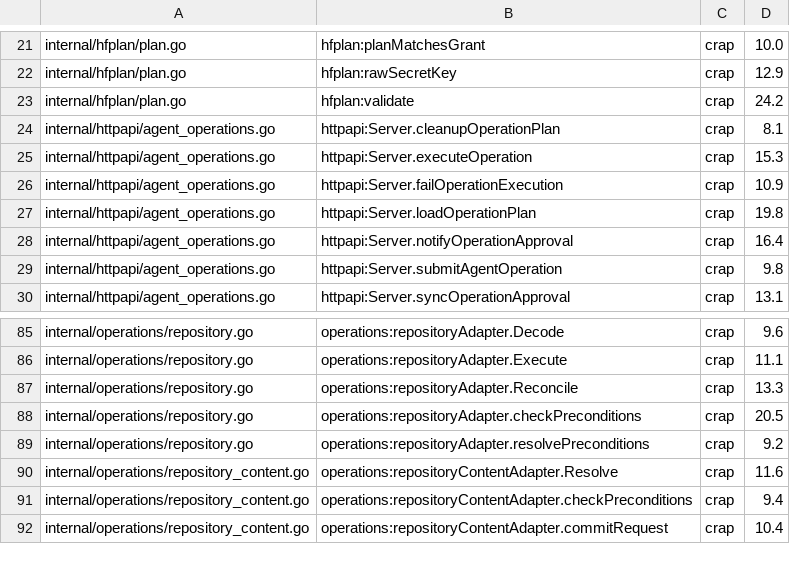
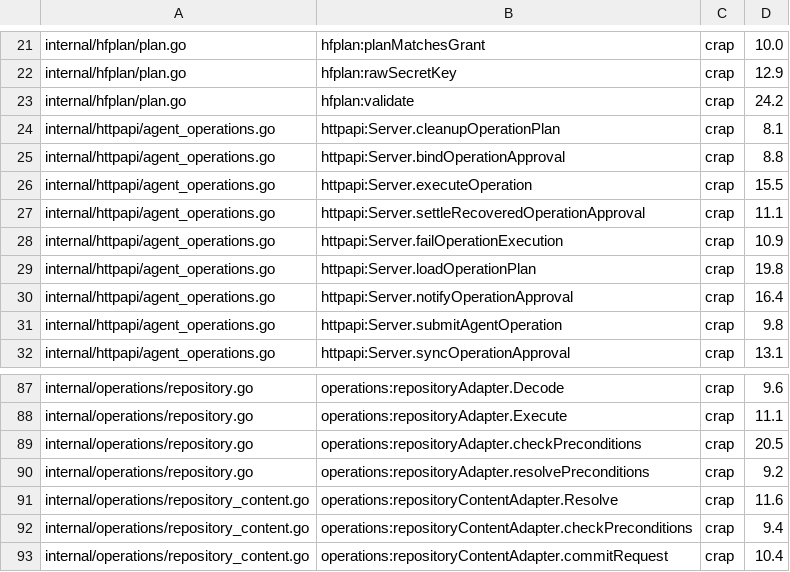
Before and after one commit to osolmaz/unyolo, a TSV file: brokers/huggingface/slophammer-crap-baseline.tsv, drawn as a sheet; only a part is shown, gaps mark what is left out.

Commit message:
fix(huggingface): close operation recovery gaps

```diff
--- a/brokers/huggingface/slophammer-crap-baseline.tsv
+++ b/brokers/huggingface/slophammer-crap-baseline.tsv
@@ -24,3 +24,5 @@ internal/hfplan/plan.go	hfplan:validate	crap	24.2
 internal/httpapi/agent_operations.go	httpapi:Server.cleanupOperationPlan	crap	8.1
-internal/httpapi/agent_operations.go	httpapi:Server.executeOperation	crap	15.3
+internal/httpapi/agent_operations.go	httpapi:Server.bindOperationApproval	crap	8.8
+internal/httpapi/agent_operations.go	httpapi:Server.executeOperation	crap	15.5
+internal/httpapi/agent_operations.go	httpapi:Server.settleRecoveredOperationApproval	crap	11.1
 internal/httpapi/agent_operations.go	httpapi:Server.failOperationExecution	crap	10.9
@@ -86,3 +88,2 @@ internal/operations/repository.go	operations:repositoryAdapter.Decode	crap	9.6
 internal/operations/repository.go	operations:repositoryAdapter.Execute	crap	11.1
-internal/operations/repository.go	operations:repositoryAdapter.Reconcile	crap	13.3
 internal/operations/repository.go	operations:repositoryAdapter.checkPreconditions	crap	20.5
```
Also changed, not shown: 8 other files.
